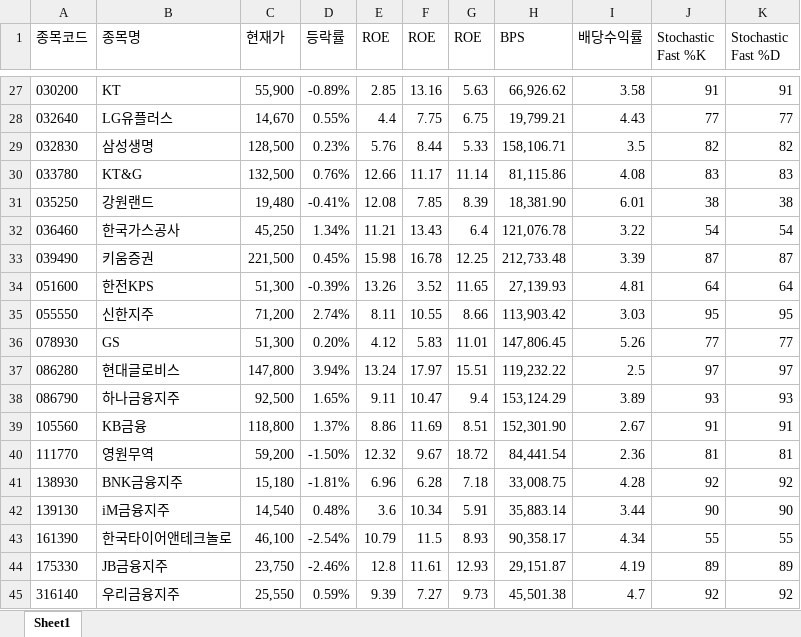
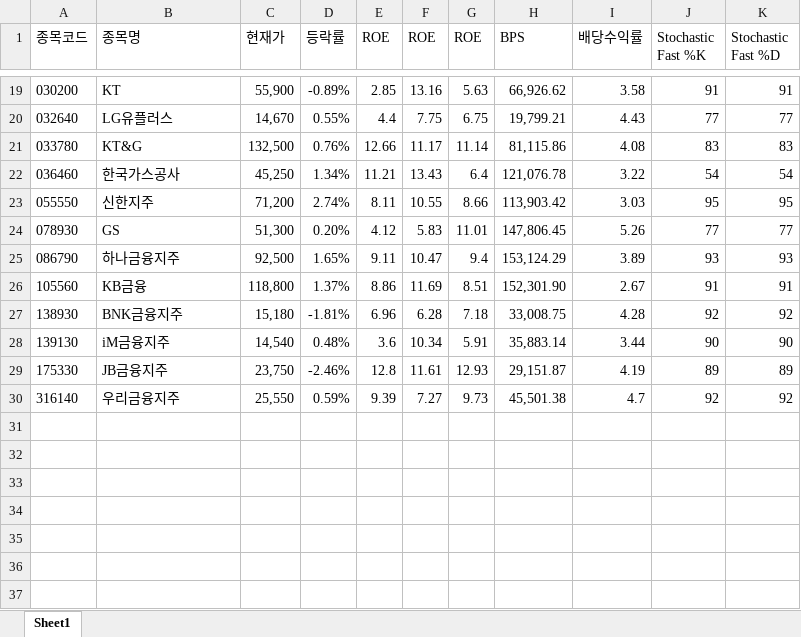
Before and after one commit to ez4happy/DividendGrowth, an Excel workbook: 1.xlsx, sheet Sheet1, drawn as a sheet; only a part is shown, gaps mark what is left out; values as stored, in another font and other column widths than the file's, no borders; the diff covers the shown part only; the diff names each change by its address in the sheet, - before the commit and + after, or states it on an @@ line.

```diff
--- a/1.xlsx (sheet Sheet1)
+++ b/1.xlsx (sheet Sheet1)
-row 29: 032830 | 삼성생명 | 128,500 | 0.23% | 5.76 | 8.44 | 5.33 | 158,106.71 | 3.5 | 82 | 82
-row 31: 035250 | 강원랜드 | 19,480 | -0.41% | 12.08 | 7.85 | 8.39 | 18,381.90 | 6.01 | 38 | 38
-row 33: 039490 | 키움증권 | 221,500 | 0.45% | 15.98 | 16.78 | 12.25 | 212,733.48 | 3.39 | 87 | 87
-row 34: 051600 | 한전KPS | 51,300 | -0.39% | 13.26 | 3.52 | 11.65 | 27,139.93 | 4.81 | 64 | 64
-row 37: 086280 | 현대글로비스 | 147,800 | 3.94% | 13.24 | 17.97 | 15.51 | 119,232.22 | 2.5 | 97 | 97
-row 40: 111770 | 영원무역 | 59,200 | -1.50% | 12.32 | 9.67 | 18.72 | 84,441.54 | 2.36 | 81 | 81
-row 43: 161390 | 한국타이어앤테크놀로 | 46,100 | -2.54% | 10.79 | 11.5 | 8.93 | 90,358.17 | 4.34 | 55 | 55
```
Also changed, not shown: 8 removed rows elsewhere in this sheet.
